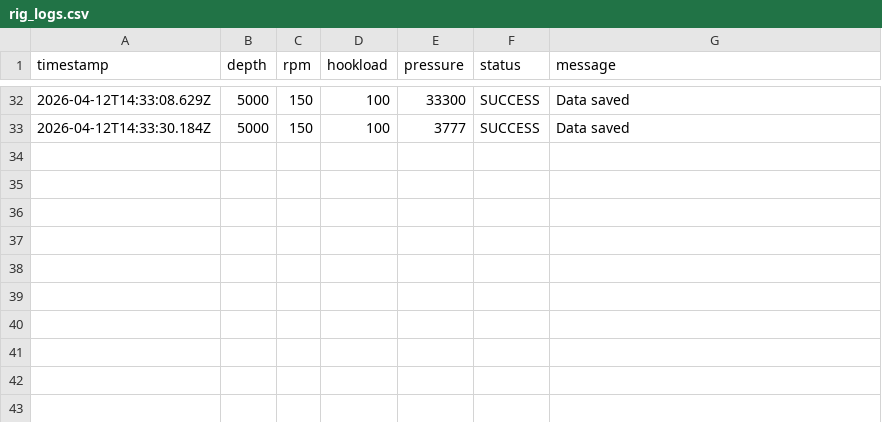
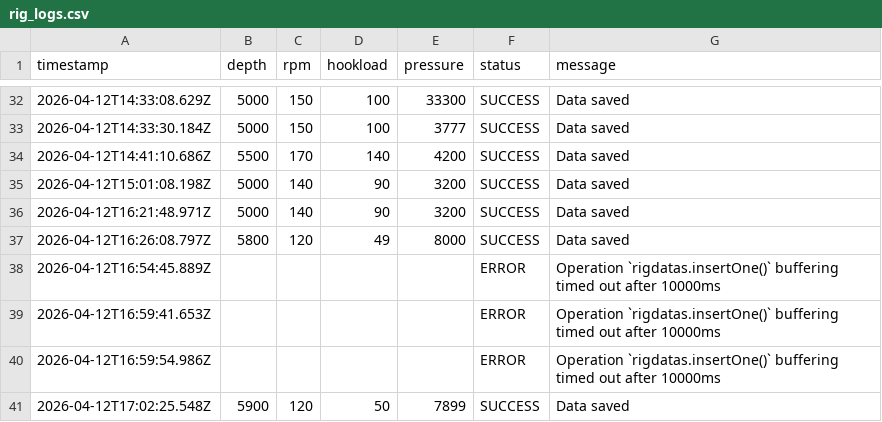
Before and after one commit to remotedevpro/rig-monitoring-system, a CSV file: src/logs/rig_logs.csv, drawn as a sheet; only a part is shown, gaps mark what is left out; the diff names each change by its address in the sheet, - before the commit and + after, or states it on an @@ line.

Commit message:
updated index.html , script.js, rig_logs.CSV and style.css ; virtually all the front end part to allow realtime communication establishment and data delivery from backend to frontend

```diff
--- a/src/logs/rig_logs.csv
+++ b/src/logs/rig_logs.csv
+row 34: 2026-04-12T14:41:10.686Z | 5500 | 170 | 140 | 4200 | SUCCESS | Data saved
+row 35: 2026-04-12T15:01:08.198Z | 5000 | 140 | 90 | 3200 | SUCCESS | Data saved
+row 36: 2026-04-12T16:21:48.971Z | 5000 | 140 | 90 | 3200 | SUCCESS | Data saved
+row 37: 2026-04-12T16:26:08.797Z | 5800 | 120 | 49 | 8000 | SUCCESS | Data saved
+row 38: 2026-04-12T16:54:45.889Z |  |  |  |  | ERROR | Operation `rigdatas.insertOne()` buffering timed out after 10000ms
+row 39: 2026-04-12T16:59:41.653Z |  |  |  |  | ERROR | Operation `rigdatas.insertOne()` buffering timed out after 10000ms
+row 40: 2026-04-12T16:59:54.986Z |  |  |  |  | ERROR | Operation `rigdatas.insertOne()` buffering timed out after 10000ms
+row 41: 2026-04-12T17:02:25.548Z | 5900 | 120 | 50 | 7899 | SUCCESS | Data saved
```
Also changed, not shown: 3 other files.
